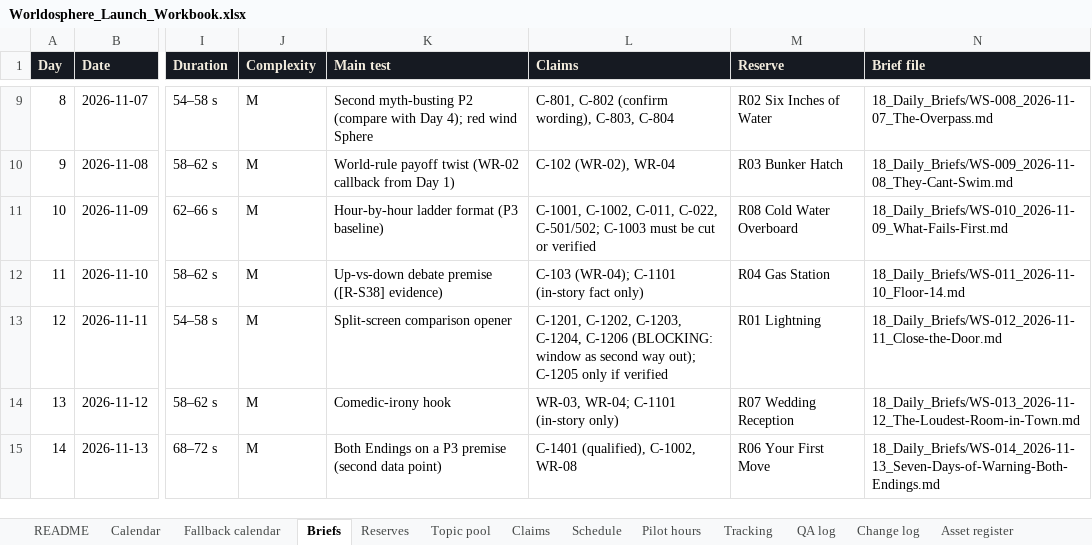
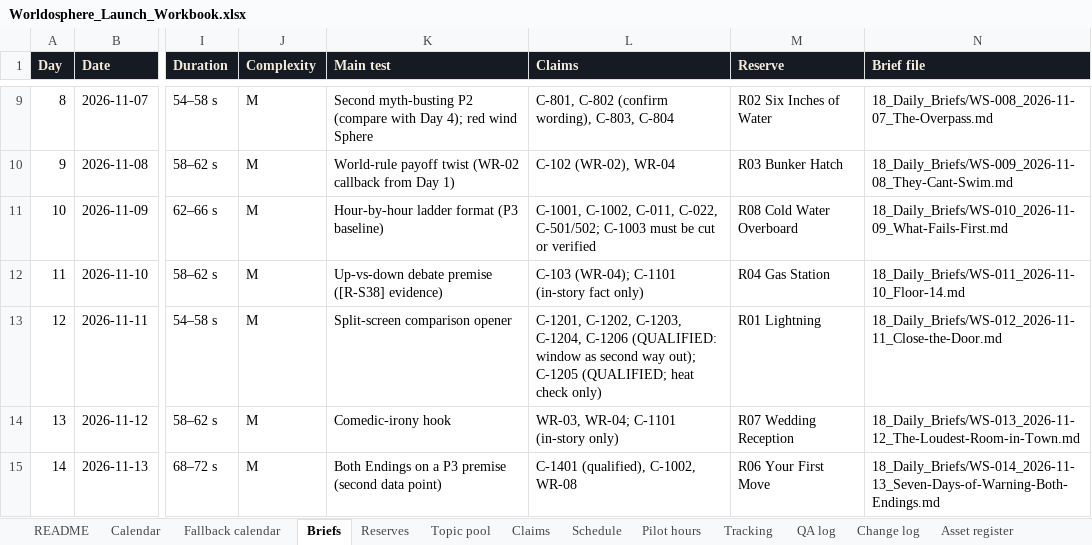
Before and after one commit to betostylesbarber/Worldosphere, an Excel workbook: Worldosphere_Analysis_and_Launch_Plan_2026-10-14/Worldosphere_Launch_Workbook.xlsx, sheet Briefs, drawn as a sheet; only a part is shown, gaps mark what is left out; values as stored, in another font and other column widths than the file's, no borders; the diff names each change by its address in the sheet, - before the commit and + after, or states it on an @@ line.

```diff
--- a/Worldosphere_Analysis_and_Launch_Plan_2026-10-14/Worldosphere_Launch_Workbook.xlsx (sheet Briefs)
+++ b/Worldosphere_Analysis_and_Launch_Plan_2026-10-14/Worldosphere_Launch_Workbook.xlsx (sheet Briefs)
-L13 (Claims): …C-1204, C-1206 (BLOCKING: window as second way out); C-1205 only if verified
+L13 (Claims): …C-1204, C-1206 (QUALIFIED: window as second way out); C-1205 (QUALIFIED; heat check only)
```
Also changed, not shown: sheet Claims, sheet Change log, sheet Calendar, 20 other files.
